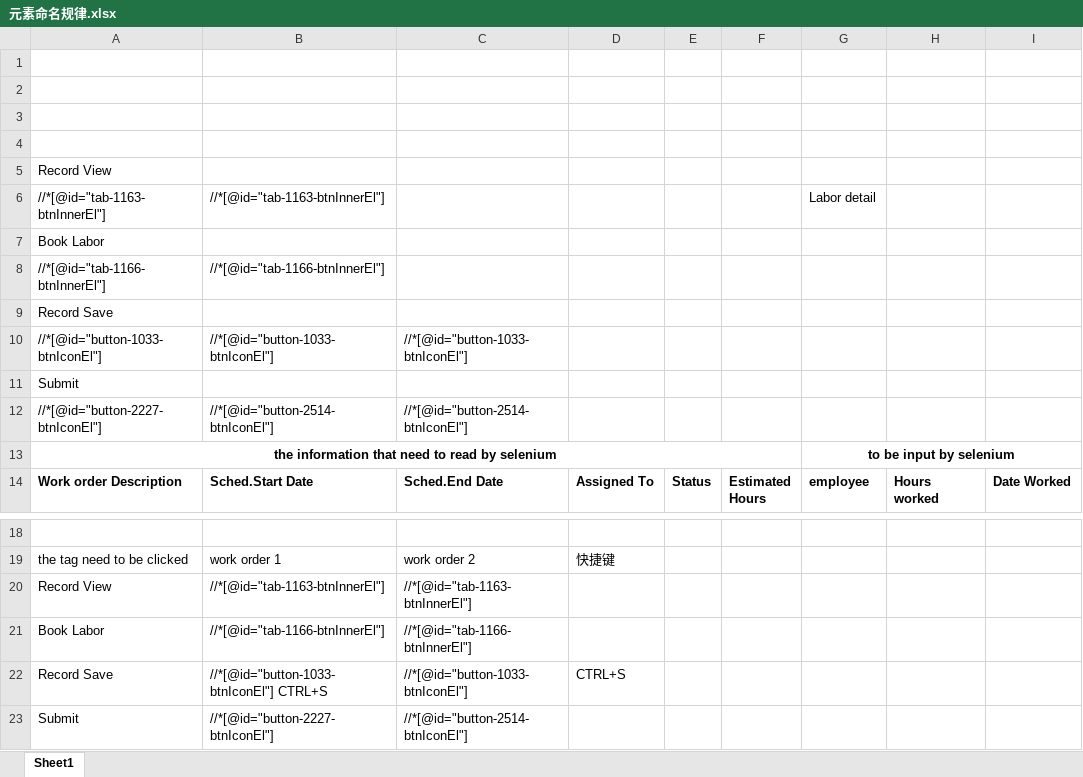
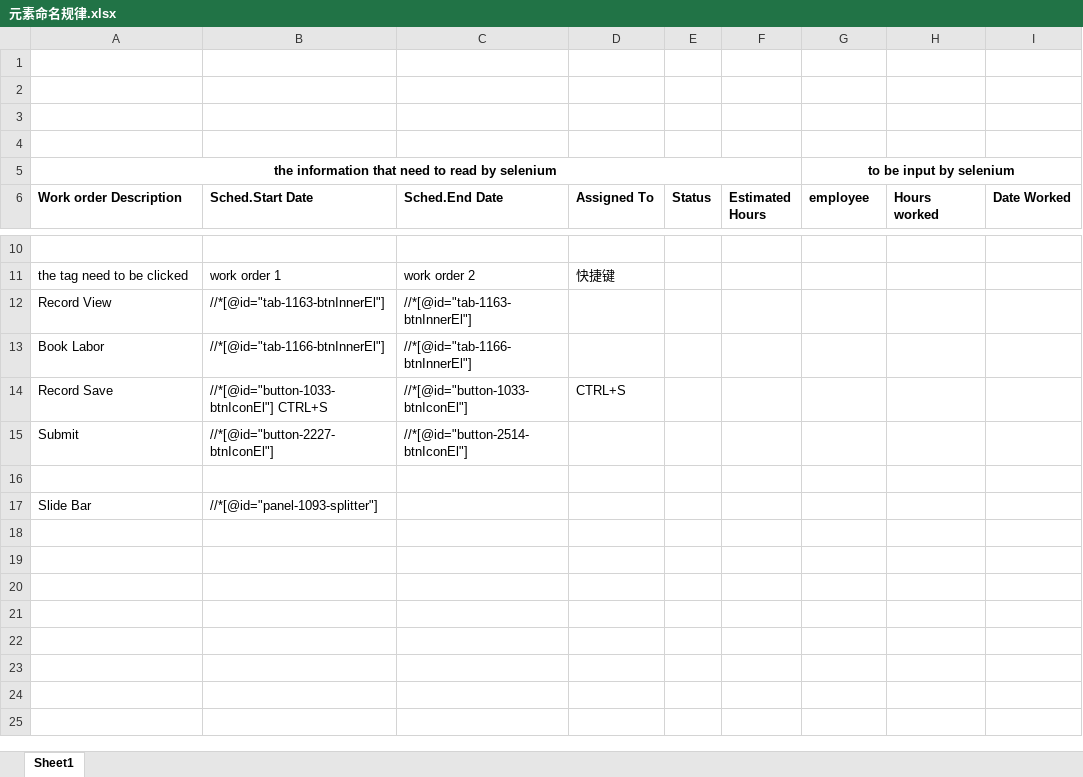
Before and after one commit to Jadenpy/partsDatasheetAutoDownloading, an Excel workbook: 元素命名规律.xlsx, sheet Sheet1, drawn as a sheet; only a part is shown, gaps mark what is left out; values as stored, in another font and other column widths than the file's, no borders; removed rows and columns are numbered as before the commit, all else as after; the diff names each change by its address in the sheet, - before the commit and + after, or states it on an @@ line.

```diff
--- a/元素命名规律.xlsx (sheet Sheet1)
+++ b/元素命名规律.xlsx (sheet Sheet1)
-row 5: Record View
-row 6: //*[@id="tab-1163-btnInnerEl"] | //*[@id="tab-1163-btnInnerEl"] |  |  |  |  | Labor detail
-row 7: Book Labor
-row 8: //*[@id="tab-1166-btnInnerEl"] | //*[@id="tab-1166-btnInnerEl"]
-row 9: Record Save
-row 10: //*[@id="button-1033-btnIconEl"] | //*[@id="button-1033-btnIconEl"] | //*[@id="button-1033-btnIconEl"]
-row 11: Submit
-row 12: //*[@id="button-2227-btnIconEl"] | //*[@id="button-2514-btnIconEl"] | //*[@id="button-2514-btnIconEl"]
+row 16: (empty)
+row 17: Slide Bar | //*[@id="panel-1093-splitter"]
```
Also changed, not shown: 2 other files.
